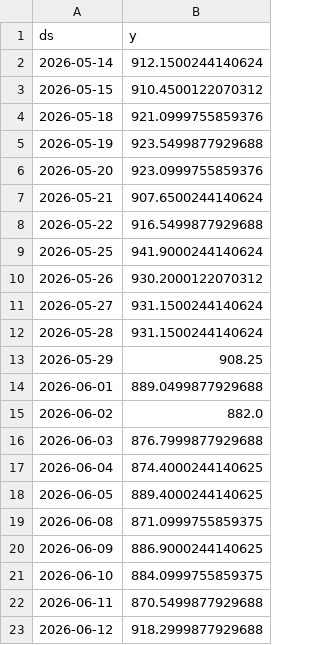
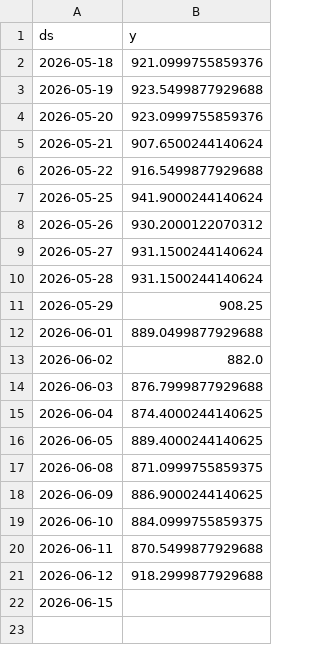
Before and after one commit to gulabjangid626/mlops, a CSV file: src/data/stocks/BAJFINANCE_NS_current.csv, drawn as a sheet.

```diff
--- a/src/data/stocks/BAJFINANCE_NS_current.csv
+++ b/src/data/stocks/BAJFINANCE_NS_current.csv
@@ -1,4 +1,2 @@
 ds,y
-2026-05-14,912.1500244140624
-2026-05-15,910.4500122070312
 2026-05-18,921.0999755859376
@@ -23 +21,2 @@ ds,y
 2026-06-12,918.2999877929688
+2026-06-15,
```
Also changed, not shown: src/data/stocks/BAJFINANCE_NS.csv, src/data/stocks/HCLTECH_NS.csv, 28 other files.
